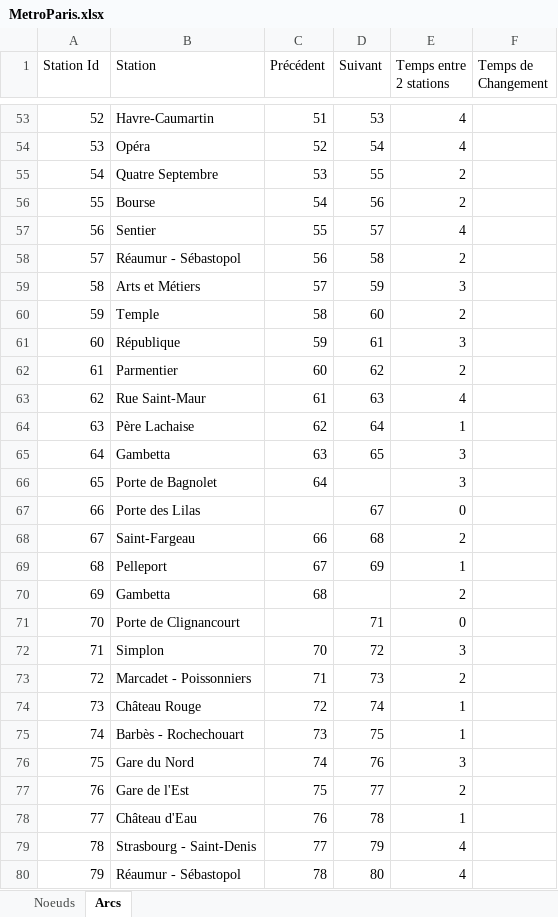
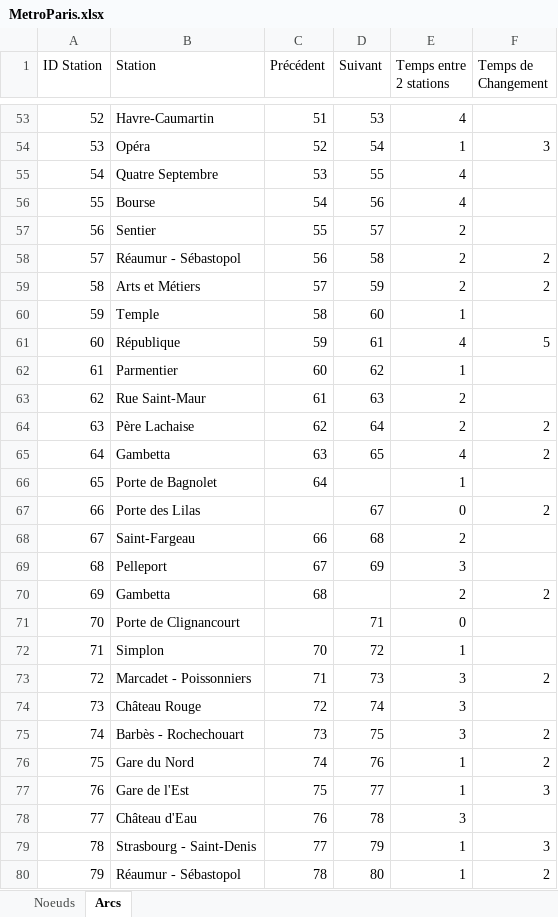
Before and after one commit to thomasdgn/Projet_PSI_DELAROCHE_DEGARDIN_DARMON, an Excel workbook: MetroParis.xlsx, sheet Arcs, drawn as a sheet; only a part is shown, gaps mark what is left out; values as stored, in another font and other column widths than the file's, no borders; the diff covers the shown part only; the diff names each change by its address in the sheet, - before the commit and + after, or states it on an @@ line.

```diff
--- a/MetroParis.xlsx (sheet Arcs)
+++ b/MetroParis.xlsx (sheet Arcs)
@@ column A (ID Station) renumbered in row 1 @@
-E54 (Temps entre 2 stations): 4
+E54 (Temps entre 2 stations): 1
-F54 (Temps de Changement): (empty)
+F54 (Temps de Changement): 3
-E55:E56 (Temps entre 2 stations): 2
+E55:E56 (Temps entre 2 stations): 4
-E57 (Temps entre 2 stations): 4
+E57 (Temps entre 2 stations): 2
-F58:F59 (Temps de Changement): (empty)
+F58:F59 (Temps de Changement): 2
-E59 (Temps entre 2 stations): 3
+E59 (Temps entre 2 stations): 2
-E60 (Temps entre 2 stations): 2
+E60 (Temps entre 2 stations): 1
-E61 (Temps entre 2 stations): 3
+E61 (Temps entre 2 stations): 4
-F61 (Temps de Changement): (empty)
+F61 (Temps de Changement): 5
-E62 (Temps entre 2 stations): 2
+E62 (Temps entre 2 stations): 1
-E63 (Temps entre 2 stations): 4
+E63 (Temps entre 2 stations): 2
-E64 (Temps entre 2 stations): 1
+E64 (Temps entre 2 stations): 2
-F64:F65 (Temps de Changement): (empty)
+F64:F65 (Temps de Changement): 2
-E65 (Temps entre 2 stations): 3
+E65 (Temps entre 2 stations): 4
-E66 (Temps entre 2 stations): 3
+E66 (Temps entre 2 stations): 1
-F67 (Temps de Changement): (empty)
+F67 (Temps de Changement): 2
-E69 (Temps entre 2 stations): 1
+E69 (Temps entre 2 stations): 3
-F70 (Temps de Changement): (empty)
+F70 (Temps de Changement): 2
-E72 (Temps entre 2 stations): 3
+E72 (Temps entre 2 stations): 1
-E73 (Temps entre 2 stations): 2
+E73 (Temps entre 2 stations): 3
-F73 (Temps de Changement): (empty)
+F73 (Temps de Changement): 2
-E74:E75 (Temps entre 2 stations): 1
+E74:E75 (Temps entre 2 stations): 3
-F75:F76 (Temps de Changement): (empty)
+F75:F76 (Temps de Changement): 2
-E76 (Temps entre 2 stations): 3
+E76 (Temps entre 2 stations): 1
-E77 (Temps entre 2 stations): 2
+E77 (Temps entre 2 stations): 1
-F77 (Temps de Changement): (empty)
+F77 (Temps de Changement): 3
-E78 (Temps entre 2 stations): 1
+E78 (Temps entre 2 stations): 3
-E79:E80 (Temps entre 2 stations): 4
+E79:E80 (Temps entre 2 stations): 1
-F79 (Temps de Changement): (empty)
+F79 (Temps de Changement): 3
-F80 (Temps de Changement): (empty)
+F80 (Temps de Changement): 2
```
Also changed, not shown: 1 removed row, 312 edited cells and cell formats elsewhere in this sheet, 2 other files.
